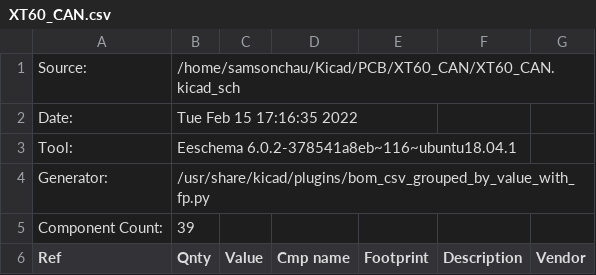
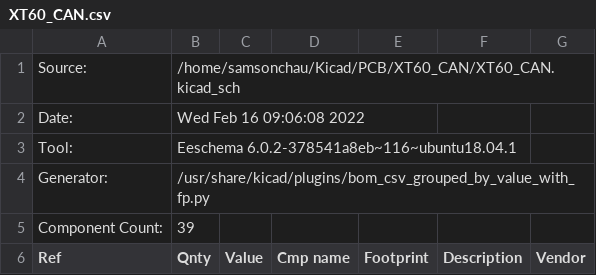
Before and after one commit to SamsonChau/PCB, a CSV file: XT60_CAN/XT60_CAN.csv, drawn as a sheet; only a part is shown.

```diff
--- a/XT60_CAN/XT60_CAN.csv
+++ b/XT60_CAN/XT60_CAN.csv
@@ -1,3 +1,3 @@
 "Source:","/home/samsonchau/Kicad/PCB/XT60_CAN/XT60_CAN.kicad_sch"
-"Date:","Tue Feb 15 17:16:35 2022"
+"Date:","Wed Feb 16 09:06:08 2022"
 "Tool:","Eeschema 6.0.2-378541a8eb~116~ubuntu18.04.1"
```
Also changed, not shown: Nucleo_F446_power_can_shield/Nucleo_F446_power_can_shield.csv, canbus_board/canbus_board.csv, 20 other files.
